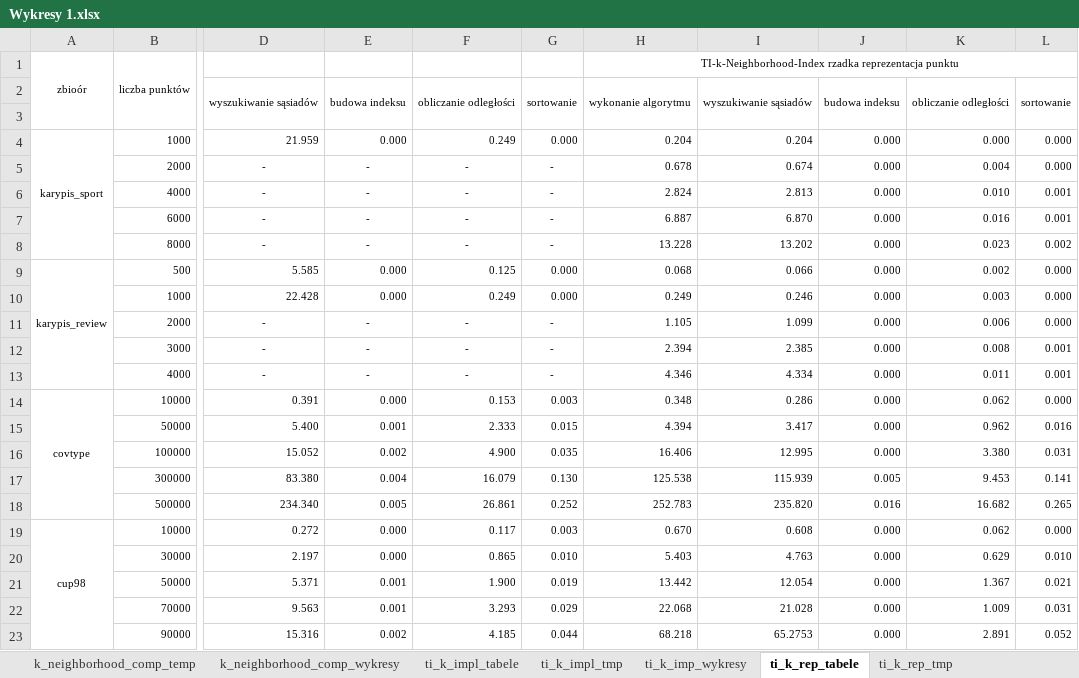
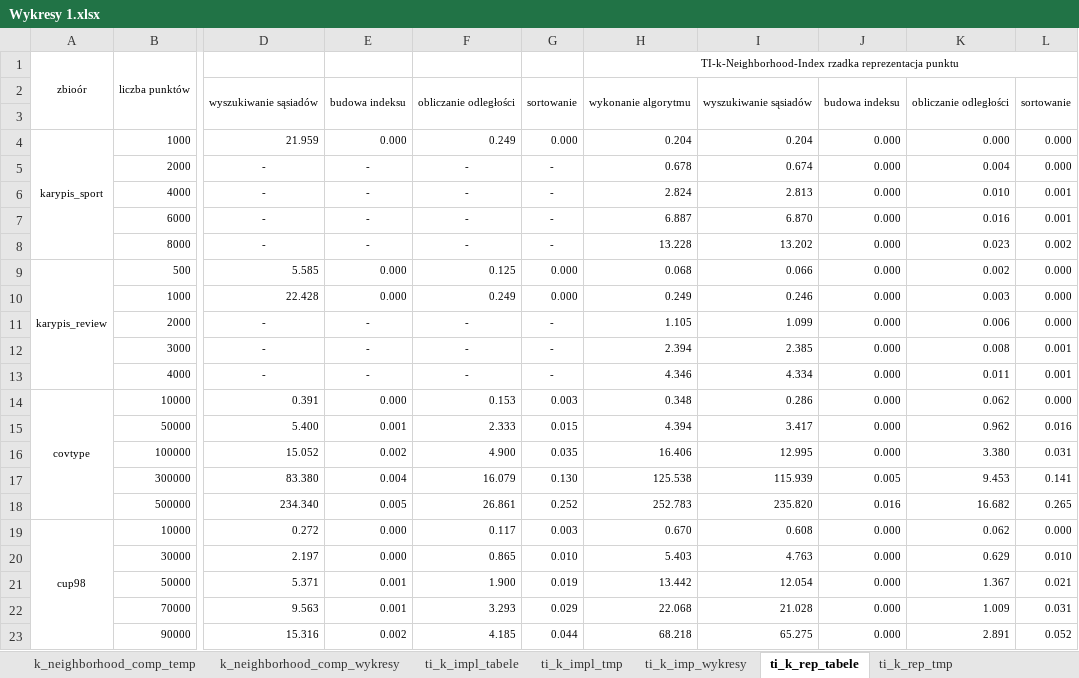
Before and after one commit to bjanczak/mgr, an Excel workbook: documents/Wykresy 1.xlsx, sheet ti_k_rep_tabele, drawn as a sheet; only a part is shown, gaps mark what is left out; values as stored, in another font and other column widths than the file's, no borders; the diff names each change by its address in the sheet, - before the commit and + after, or states it on an @@ line.

```diff
--- a/documents/Wykresy 1.xlsx (sheet ti_k_rep_tabele)
+++ b/documents/Wykresy 1.xlsx (sheet ti_k_rep_tabele)
-I23: 65.2753
+I23: 65.275
```
Also changed, not shown: sheet Arkusz1, sheet k_neighborhood_comp_tabele, sheet ti_k_impl_tabele, other sheet tabs, charts or pictures, documents/Wykresy 2.xlsx.
